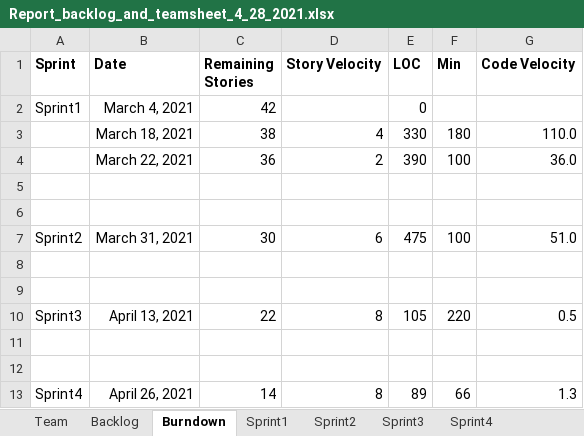
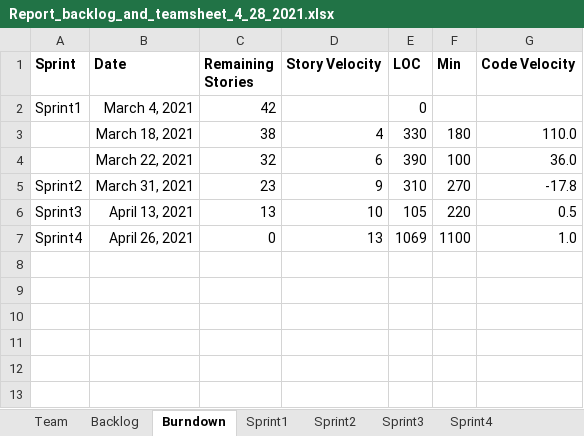
Before and after one commit to konglingwengit/SSW-555-A-Project-3, an Excel workbook: Report_backlog_and_teamsheet_4_28_2021.xlsx, sheet Burndown, drawn as a sheet; values as stored, in another font and other column widths than the file's, no borders; charts and pictures not drawn; removed rows and columns are numbered as before the commit, all else as after; the diff names each change by its address in the sheet, - before the commit and + after, or states it on an @@ line.

Commit message:
Sprint4
US33
US38
US39
US41
US40
US17
US21
US26
US27
US28
US32
US09

```diff
--- a/Report_backlog_and_teamsheet_4_28_2021.xlsx (sheet Burndown)
+++ b/Report_backlog_and_teamsheet_4_28_2021.xlsx (sheet Burndown)
-C4 (Remaining Stories): 36
+C4 (Remaining Stories): 32
-D4 (Story Velocity): 2
+D4 (Story Velocity): 6
-row 5: (empty)
+row 5: Sprint2 | March 31, 2021 | 23 | 9 | 310 | 270 | -17.8
-row 6: (empty)
-row 7: Sprint2 | March 31, 2021 | 30 | 6 | 475 | 100 | 51.0
-row 8: (empty)
-row 9: (empty)
-C6 (Remaining Stories): 22
+C6 (Remaining Stories): 13
-D6 (Story Velocity): 8
+D6 (Story Velocity): 10
-row 7: (empty)
+row 7: Sprint4 | April 26, 2021 | 0 | 13 | 1069 | 1100 | 1.0
-row 12: (empty)
-row 13: Sprint4 | April 26, 2021 | 14 | 8 | 89 | 66 | 1.3
```
Also changed, not shown: sheet Sprint4, sheet Backlog, sheet Sprint2, sheet Sprint1, formulas that keep their value, charts or pictures, 2 other files.
